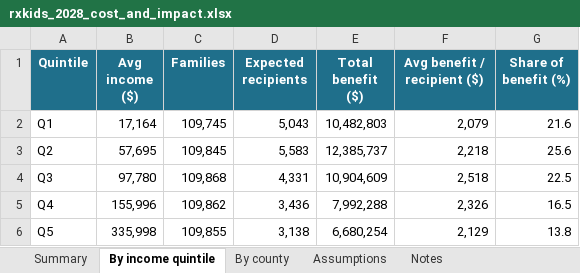
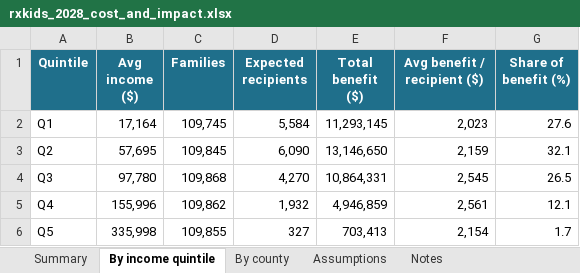
Before and after one commit to dtomkatsu/Census-Forecaster, an Excel workbook: reports/rxkids_2028/rxkids_2028_cost_and_impact.xlsx, sheet By income quintile, drawn as a sheet; values as stored, in another font and other column widths than the file's, no borders; the diff names each change by its address in the sheet, - before the commit and + after, or states it on an @@ line.

```diff
--- a/reports/rxkids_2028/rxkids_2028_cost_and_impact.xlsx (sheet By income quintile)
+++ b/reports/rxkids_2028/rxkids_2028_cost_and_impact.xlsx (sheet By income quintile)
-D2 (Expected recipients): 5,043
+D2 (Expected recipients): 5,584
-E2 (Total benefit ($)): 10,482,803
+E2 (Total benefit ($)): 11,293,145
-F2 (Avg benefit / recipient ($)): 2,079
+F2 (Avg benefit / recipient ($)): 2,023
-G2 (Share of benefit (%)): 21.6
+G2 (Share of benefit (%)): 27.6
-D3 (Expected recipients): 5,583
+D3 (Expected recipients): 6,090
-E3 (Total benefit ($)): 12,385,737
+E3 (Total benefit ($)): 13,146,650
-F3 (Avg benefit / recipient ($)): 2,218
+F3 (Avg benefit / recipient ($)): 2,159
-G3 (Share of benefit (%)): 25.6
+G3 (Share of benefit (%)): 32.1
-D4 (Expected recipients): 4,331
+D4 (Expected recipients): 4,270
-E4 (Total benefit ($)): 10,904,609
+E4 (Total benefit ($)): 10,864,331
-F4 (Avg benefit / recipient ($)): 2,518
+F4 (Avg benefit / recipient ($)): 2,545
-G4 (Share of benefit (%)): 22.5
+G4 (Share of benefit (%)): 26.5
-D5 (Expected recipients): 3,436
+D5 (Expected recipients): 1,932
-E5 (Total benefit ($)): 7,992,288
+E5 (Total benefit ($)): 4,946,859
-F5 (Avg benefit / recipient ($)): 2,326
+F5 (Avg benefit / recipient ($)): 2,561
-G5 (Share of benefit (%)): 16.5
+G5 (Share of benefit (%)): 12.1
-D6 (Expected recipients): 3,138
+D6 (Expected recipients): 327
-E6 (Total benefit ($)): 6,680,254
+E6 (Total benefit ($)): 703,413
-F6 (Avg benefit / recipient ($)): 2,129
+F6 (Avg benefit / recipient ($)): 2,154
-G6 (Share of benefit (%)): 13.8
+G6 (Share of benefit (%)): 1.7
```
Also changed, not shown: sheet By county, sheet Summary, sheet Assumptions, 10 other files.
